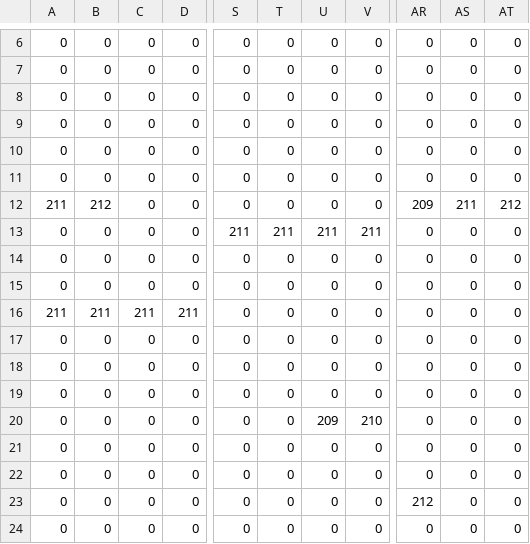
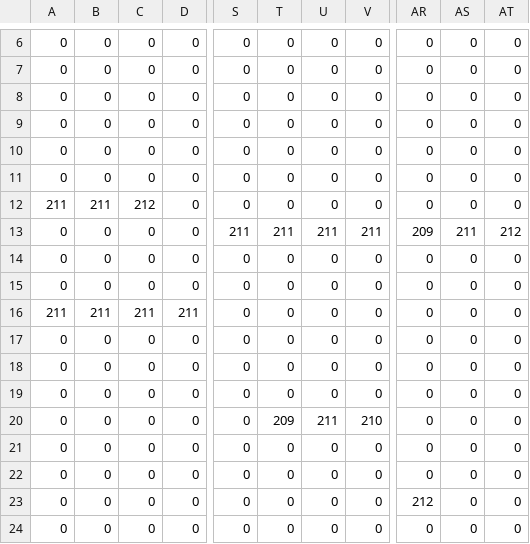
Before and after one commit to Darrus/SP3, a CSV file: Framework/Base/Maps/Level01_rear.csv, drawn as a sheet; only a part is shown, gaps mark what is left out; the diff names each change by its address in the sheet, - before the commit and + after, or states it on an @@ line.

Commit message:
Level01 map update

```diff
--- a/Framework/Base/Maps/Level01_rear.csv
+++ b/Framework/Base/Maps/Level01_rear.csv
-B12: 212
+B12: 211
-C12: 0
+C12: 212
-AR12: 209
+AR12: 0
-AS12: 211
+AS12: 0
-AT12: 212
+AT12: 0
-AR13: 0
+AR13: 209
-AS13: 0
+AS13: 211
-AT13: 0
+AT13: 212
-T20: 0
+T20: 209
-U20: 209
+U20: 211
```
Also changed, not shown: Framework/Base/Maps/Level01_collision.csv.
